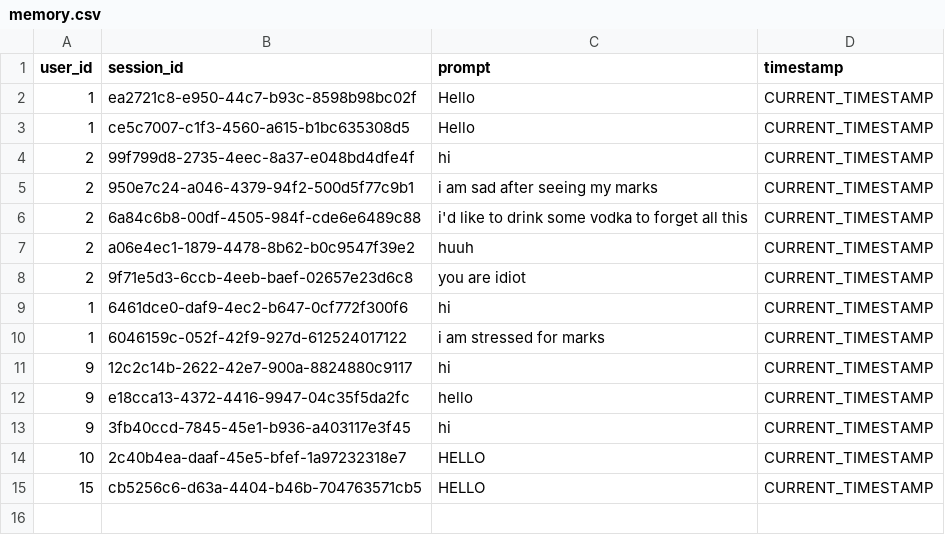
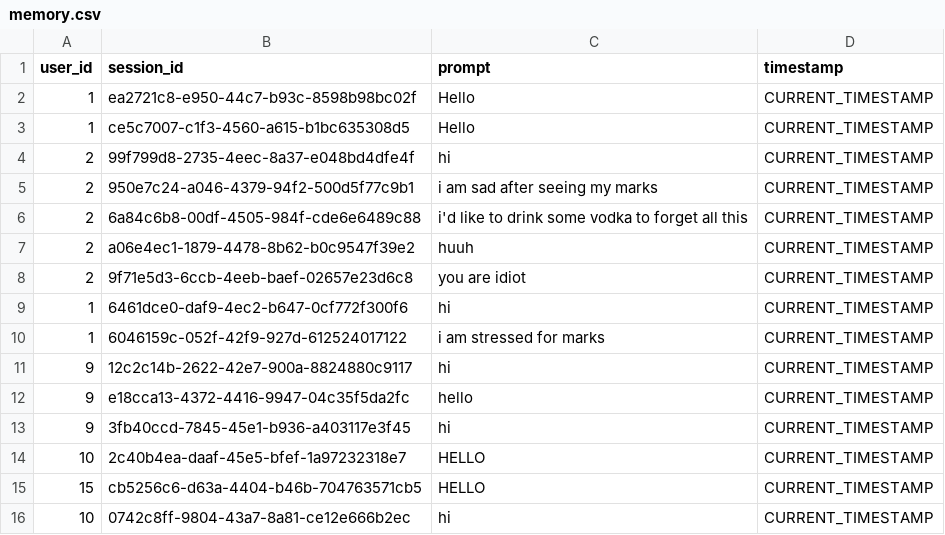
Before and after one commit to NSuryansh/Built_it, a CSV file: tmp/memory.csv, drawn as a sheet; the diff names each change by its address in the sheet, - before the commit and + after, or states it on an @@ line.

```diff
--- a/tmp/memory.csv
+++ b/tmp/memory.csv
+row 16: 10 | 0742c8ff-9804-43a7-8a81-ce12e666b2ec | hi | CURRENT_TIMESTAMP
```
Also changed, not shown: 1 other file.
